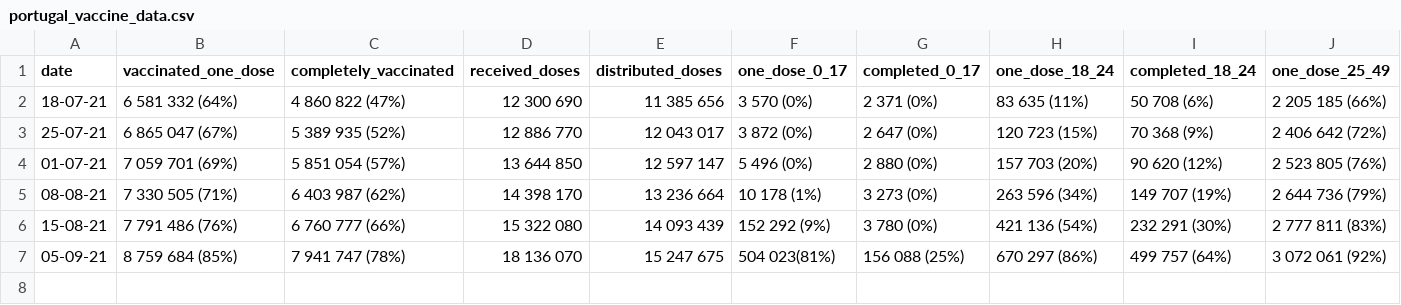
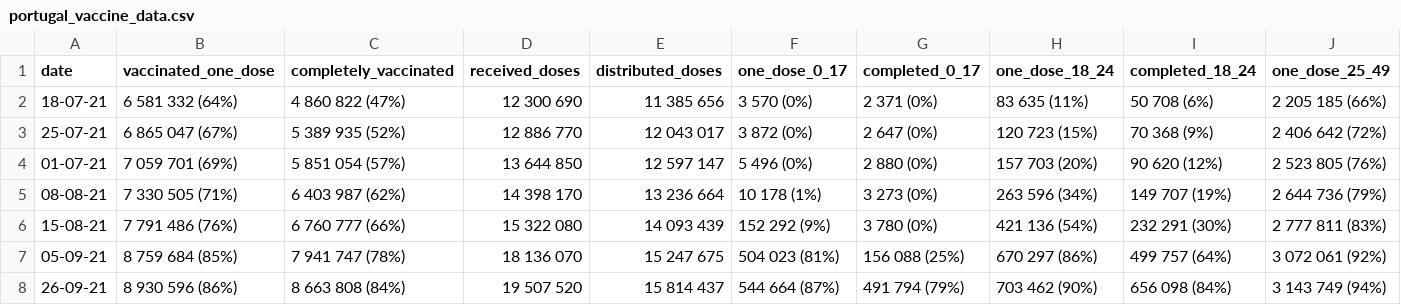
Before and after one commit to w3slley/covid19-portugal-wikipedia, a CSV file: portugal_vaccine_data.csv, drawn as a sheet; only a part is shown; rows hold the shown columns only; the diff names each change by its address in the sheet, - before the commit and + after, or states it on an @@ line.

```diff
--- a/portugal_vaccine_data.csv
+++ b/portugal_vaccine_data.csv
-F7 (one_dose_0_17): 504 023(81%)
+F7 (one_dose_0_17): 504 023 (81%)
+row 8: 26-09-21 | 8 930 596 (86%) | 8 663 808 (84%) | 19 507 520 | 15 814 437 | 544 664 (87%) | 491 794 (79%) | 703 462 (90%) | 656 098 (84%) | 3 143 749 (94%)
```
Also changed, not shown: portugal_data.csv, 16 other files.
